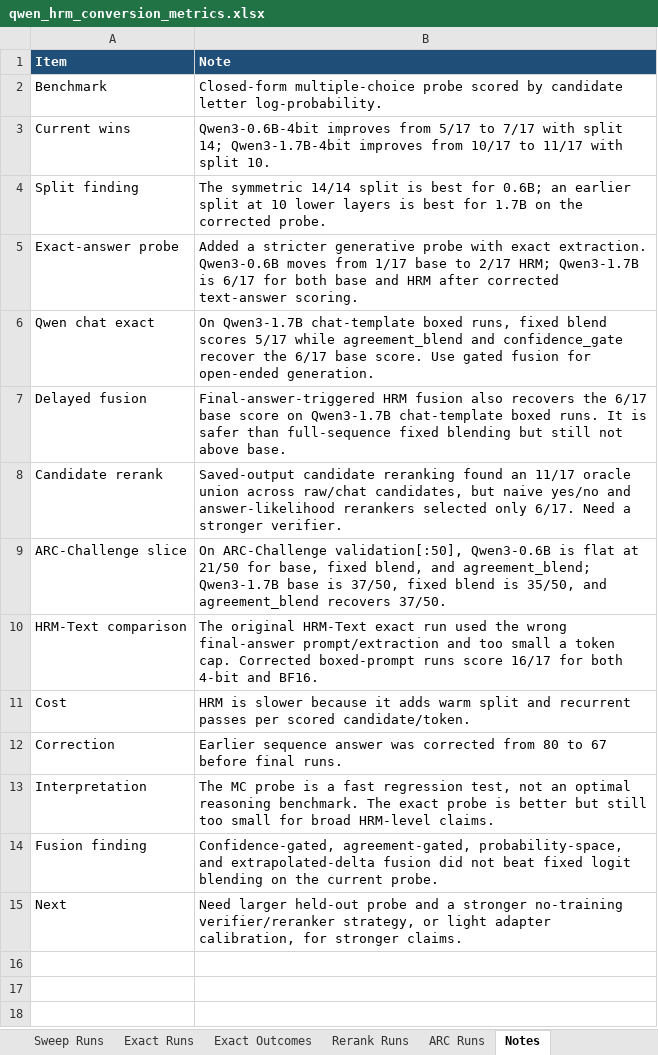
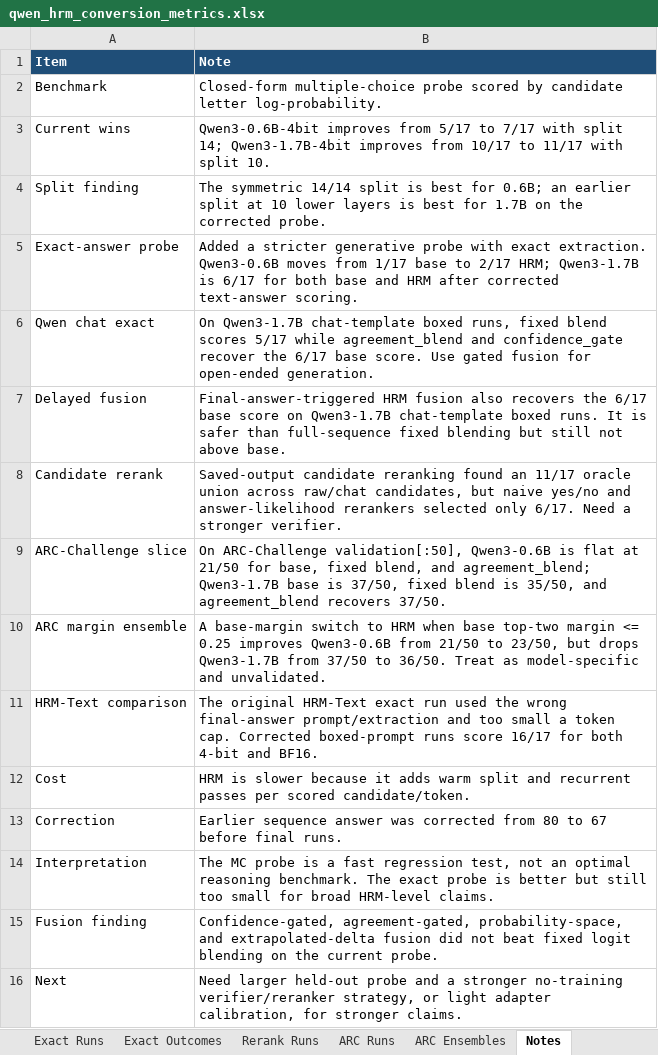
Before and after one commit to Aryagm/HRM-Text, an Excel workbook: outputs/qwen_hrm_metrics/qwen_hrm_conversion_metrics.xlsx, sheet Notes, drawn as a sheet; values as stored, in another font and other column widths than the file's, no borders; the diff names each change by its address in the sheet, - before the commit and + after, or states it on an @@ line.

Commit message:
Track ARC margin ensemble experiment

```diff
--- a/outputs/qwen_hrm_metrics/qwen_hrm_conversion_metrics.xlsx (sheet Notes)
+++ b/outputs/qwen_hrm_metrics/qwen_hrm_conversion_metrics.xlsx (sheet Notes)
+sheet tab: ARC Ensembles
+row 10: ARC margin ensemble | A base-margin switch to HRM when base top-two margin <= 0.25 improves Qwen3-0.6B from 21/50 to 23/50, but drops Qwen3-1.7B from 37/50 to 36/50. Treat as model-specific and unvalidated.
```
Also changed, not shown: 5 other files.
